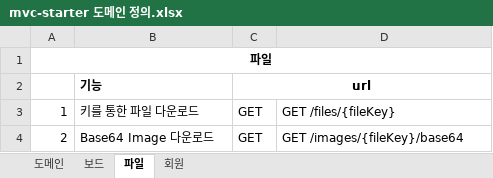
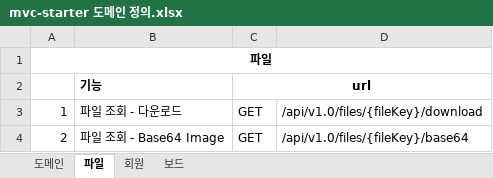
Before and after one commit to JuJin1324/mvc-starter, an Excel workbook: docs/mvc-starter 도메인 정의.xlsx, sheet 파일, drawn as a sheet; values as stored, in another font and other column widths than the file's, no borders; the diff names each change by its address in the sheet, - before the commit and + after, or states it on an @@ line.

```diff
--- a/docs/mvc-starter 도메인 정의.xlsx (sheet 파일)
+++ b/docs/mvc-starter 도메인 정의.xlsx (sheet 파일)
@@ sheet tab order changed: 도메인 | 파일 | 회원 | 보드 @@
-B3: 키를 통한 파일 다운로드
+B3: 파일 조회 - 다운로드
-D3: GET /files/{fileKey}
+D3: /api/v1.0/files/{fileKey}/download
-B4: Base64 Image 다운로드
+B4: 파일 조회 - Base64 Image
-D4: GET /images/{fileKey}/base64
+D4: /api/v1.0/files/{fileKey}/base64
```
Also changed, not shown: sheet 회원, 26 other files.
